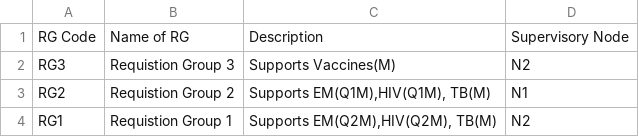
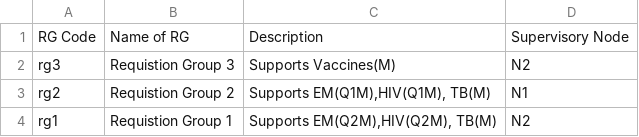
Before and after one commit to OpenLMIS/open-lmis, a CSV file: test-modules/functional-tests/src/main/resources/QA_Requisition_Groups_Subsequent.csv, drawn as a sheet.

```diff
--- a/test-modules/functional-tests/src/main/resources/QA_Requisition_Groups_Subsequent.csv
+++ b/test-modules/functional-tests/src/main/resources/QA_Requisition_Groups_Subsequent.csv
@@ -1,4 +1,4 @@
  RG Code,Name of RG,Description,Supervisory Node
-RG3,Requistion Group 3,Supports Vaccines(M),N2
-RG2,Requistion Group 2,"Supports EM(Q1M),HIV(Q1M), TB(M)",N1
-RG1,Requistion Group 1,"Supports EM(Q2M),HIV(Q2M), TB(M)",N2
+rg3,Requistion Group 3,Supports Vaccines(M),N2
+rg2,Requistion Group 2,"Supports EM(Q1M),HIV(Q1M), TB(M)",N1
+rg1,Requistion Group 1,"Supports EM(Q2M),HIV(Q2M), TB(M)",N2
```
Also changed, not shown: test-modules/functional-tests/src/main/resources/QA_Users_Duplicate_Email.csv, test-modules/functional-tests/src/main/resources/QA_Users_Duplicate_EmployeeId.csv, 13 other files.
